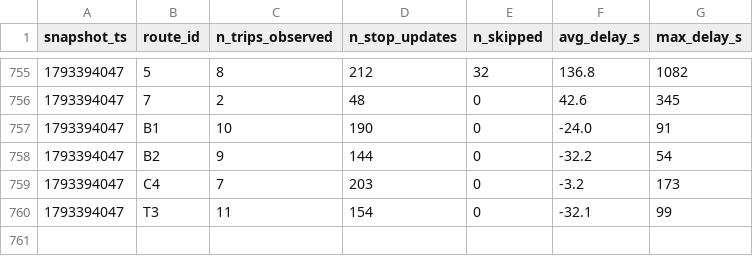
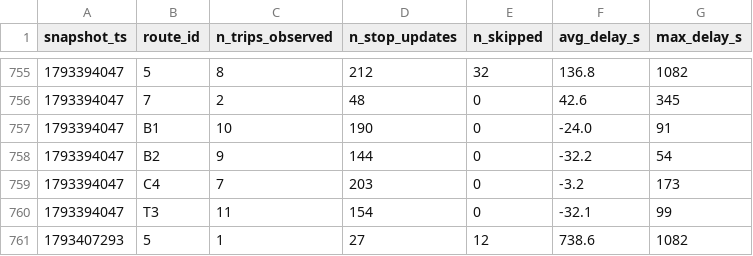
Before and after one commit to MoquereauClement/smart-mobility-lemans, a CSV file: data/history/route_delays_2026-10.csv, drawn as a sheet; only a part is shown, gaps mark what is left out; the diff names each change by its address in the sheet, - before the commit and + after, or states it on an @@ line.

```diff
--- a/data/history/route_delays_2026-10.csv
+++ b/data/history/route_delays_2026-10.csv
+row 761: 1793407293 | 5 | 1 | 27 | 12 | 738.6 | 1082
```
Also changed, not shown: 1 other file.
